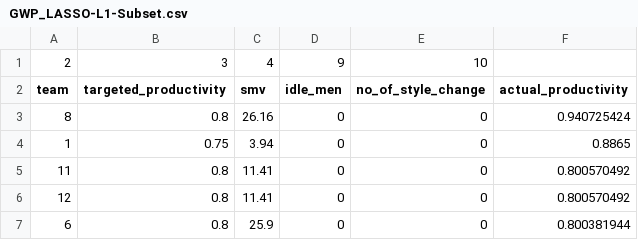
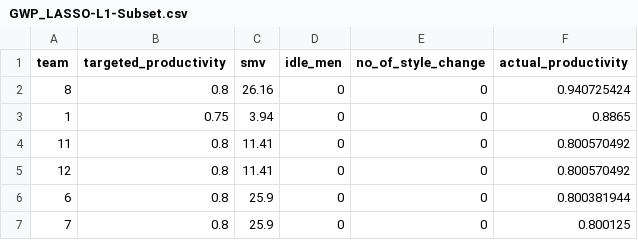
Before and after one commit to shahriariit/opendataset, a CSV file: GWP_LASSO-L1-Subset.csv, drawn as a sheet; only a part is shown; the shorter side is filled out with more unchanged rows; the diff names each change by its address in the sheet, - before the commit and + after, or states it on an @@ line.

Commit message:
Add files via upload

```diff
--- a/GWP_LASSO-L1-Subset.csv
+++ b/GWP_LASSO-L1-Subset.csv
-row 1: 2 | 3 | 4 | 9 | 10
```
